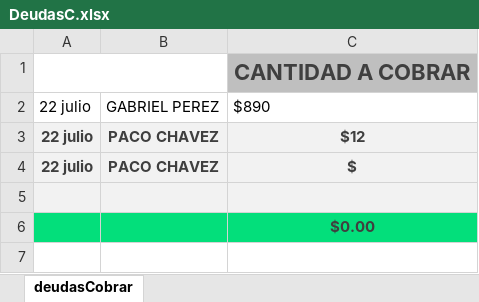
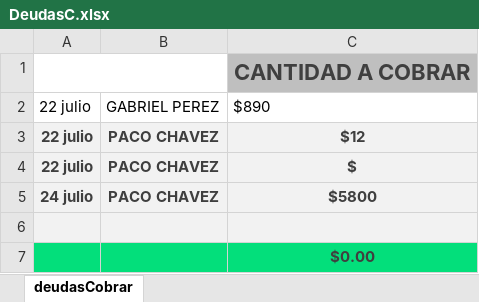
Before and after one commit to Alisbasa/EPIC-MOUNTAIN-SYSTEM, an Excel workbook: JavaApplication19/src/excel/DeudasC.xlsx, sheet deudasCobrar, drawn as a sheet; values as stored, in another font and other column widths than the file's, no borders; charts and pictures not drawn; the diff names each change by its address in the sheet, - before the commit and + after, or states it on an @@ line.

```diff
--- a/JavaApplication19/src/excel/DeudasC.xlsx (sheet deudasCobrar)
+++ b/JavaApplication19/src/excel/DeudasC.xlsx (sheet deudasCobrar)
+row 5: 24 julio | PACO CHAVEZ | $5800
```
Also changed, not shown: JavaApplication19/src/excel/DeudasP.xlsx, JavaApplication19/src/excel/Equipo.xlsx, 6 other files.
